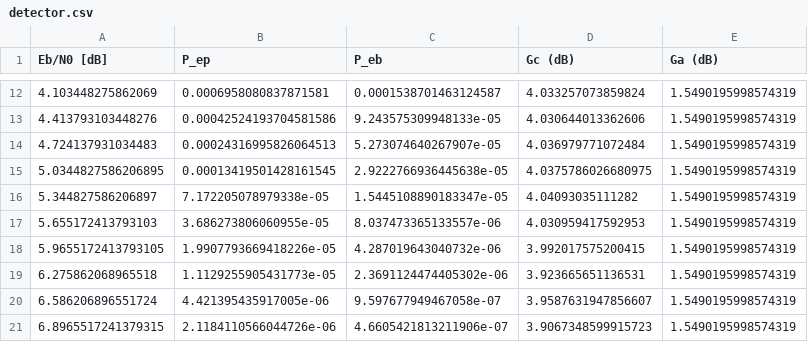
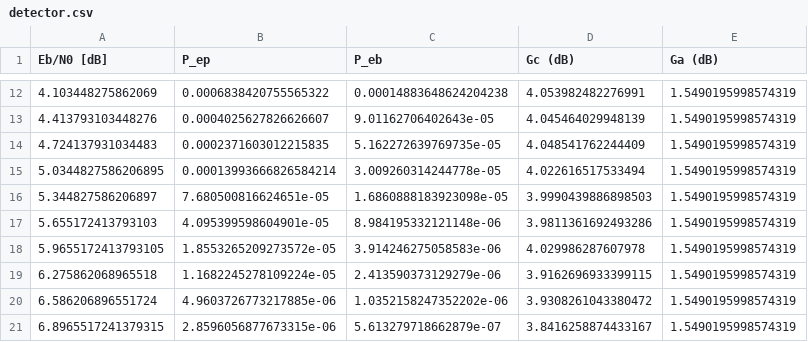
Before and after one commit to bautista-garcia/tic-entregable, a CSV file: comunicacion_digital/resultados/detector.csv, drawn as a sheet; only a part is shown, gaps mark what is left out; the diff covers the shown part only.

```diff
--- a/comunicacion_digital/resultados/detector.csv
+++ b/comunicacion_digital/resultados/detector.csv
@@ -12,10 +12,10 @@ Eb/N0 [dB],P_ep,P_eb,Gc (dB),Ga (dB)
-4.103448275862069,0.0006958080837871581,0.0001538701463124587,4.033257073859824,1.5490195998574319
-4.413793103448276,0.00042524193704581586,9.243575309948133e-05,4.030644013362606,1.5490195998574319
-4.724137931034483,0.00024316995826064513,5.273074640267907e-05,4.036979771072484,1.5490195998574319
-5.0344827586206895,0.00013419501428161545,2.9222766936445638e-05,4.0375786026680975,1.5490195998574319
-5.344827586206897,7.172205078979338e-05,1.5445108890183347e-05,4.04093035111282,1.5490195998574319
-5.655172413793103,3.686273806060955e-05,8.037473365133557e-06,4.030959417592953,1.5490195998574319
-5.9655172413793105,1.9907793669418226e-05,4.287019643040732e-06,3.992017575200415,1.5490195998574319
-6.275862068965518,1.1129255905431773e-05,2.3691124474405302e-06,3.923665651136531,1.5490195998574319
-6.586206896551724,4.421395435917005e-06,9.597677949467058e-07,3.9587631947856607,1.5490195998574319
-6.8965517241379315,2.1184110566044726e-06,4.6605421813211906e-07,3.9067348599915723,1.5490195998574319
+4.103448275862069,0.0006838420755565322,0.00014883648624204238,4.053982482276991,1.5490195998574319
+4.413793103448276,0.0004025627826626607,9.01162706402643e-05,4.045464029948139,1.5490195998574319
+4.724137931034483,0.0002371603012215835,5.162272639769735e-05,4.048541762244409,1.5490195998574319
+5.0344827586206895,0.00013993666826584214,3.009260314244778e-05,4.022616517533494,1.5490195998574319
+5.344827586206897,7.680500816624651e-05,1.6860888183923098e-05,3.9990439886898503,1.5490195998574319
+5.655172413793103,4.095399598604901e-05,8.984195332121148e-06,3.9811361692493286,1.5490195998574319
+5.9655172413793105,1.8553265209273572e-05,3.914246275058583e-06,4.029986287607978,1.5490195998574319
+6.275862068965518,1.1682245278109224e-05,2.413590373129279e-06,3.9162696933399115,1.5490195998574319
+6.586206896551724,4.9603726773217885e-06,1.0352158247352202e-06,3.9308261043380472,1.5490195998574319
+6.8965517241379315,2.8596056877673315e-06,5.613279718662879e-07,3.8416258874433167,1.5490195998574319
```
Also changed, not shown: 60 edited cells elsewhere in this file, comunicacion_digital/resultados/corrector.csv, 7 other files.
